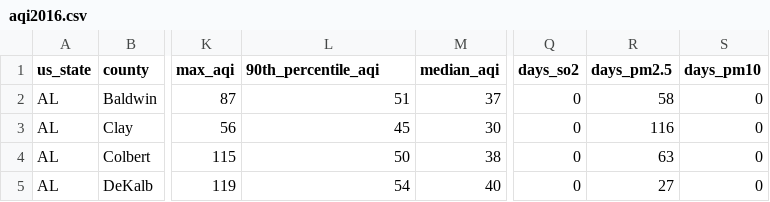
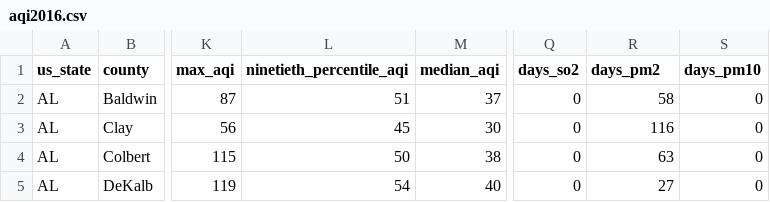
Before and after one commit to sarahheavner/Project2, a CSV file: original_data/aqi2016.csv, drawn as a sheet; only a part is shown, gaps mark what is left out; the diff names each change by its address in the sheet, - before the commit and + after, or states it on an @@ line.

```diff
--- a/original_data/aqi2016.csv
+++ b/original_data/aqi2016.csv
-L1: 90th_percentile_aqi
+L1: ninetieth_percentile_aqi
-R1: days_pm2.5
+R1: days_pm2
```
Also changed, not shown: original_data/aqi2017.csv, original_data/poverty2016.csv, 8 other files.
